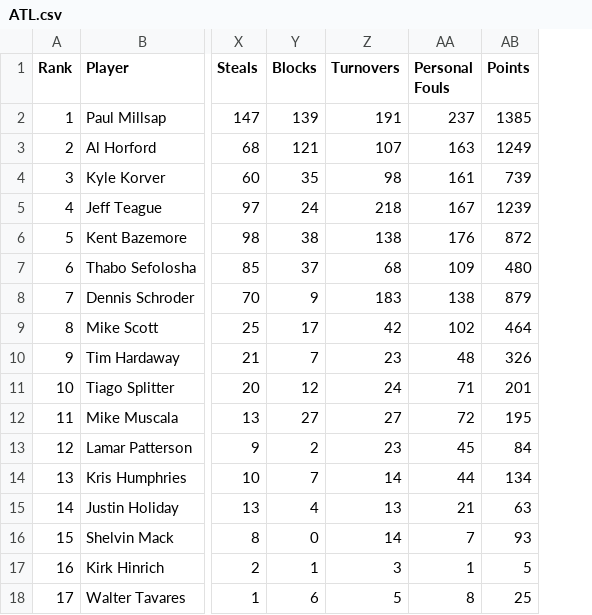
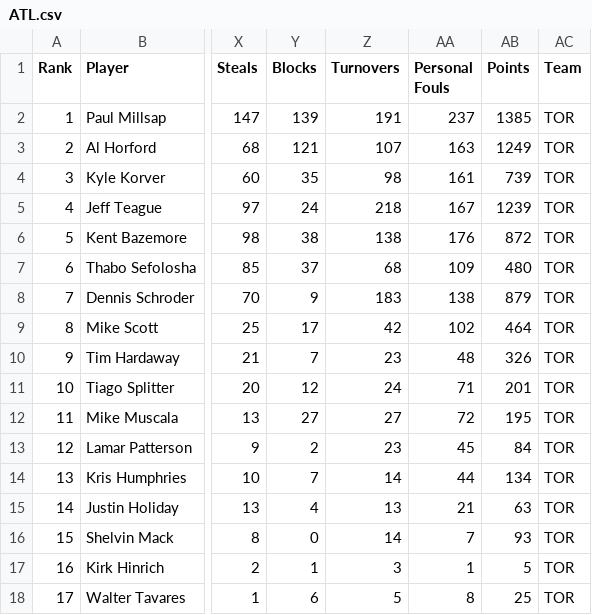
Before and after one commit to brandonpearl/stat133_final_project, a CSV file: project/data/cleandata/clean-stat-data/ATL.csv, drawn as a sheet; only a part is shown, gaps mark what is left out; the diff names each change by its address in the sheet, - before the commit and + after, or states it on an @@ line.

```diff
--- a/project/data/cleandata/clean-stat-data/ATL.csv
+++ b/project/data/cleandata/clean-stat-data/ATL.csv
+column AC (Team), rows 2-18: all TOR
```
Also changed, not shown: project/data/cleandata/clean-stat-data/BOS.csv, 1 other file.
